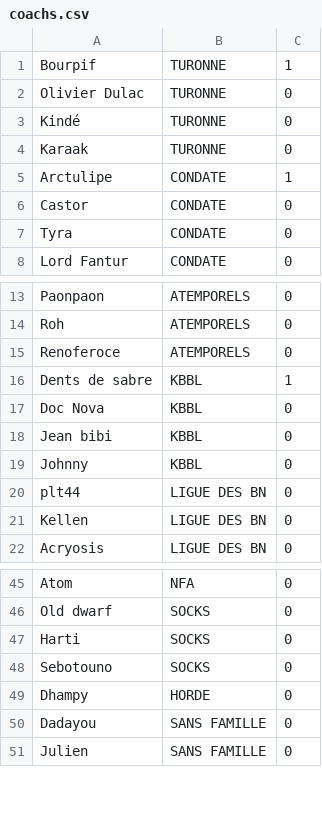
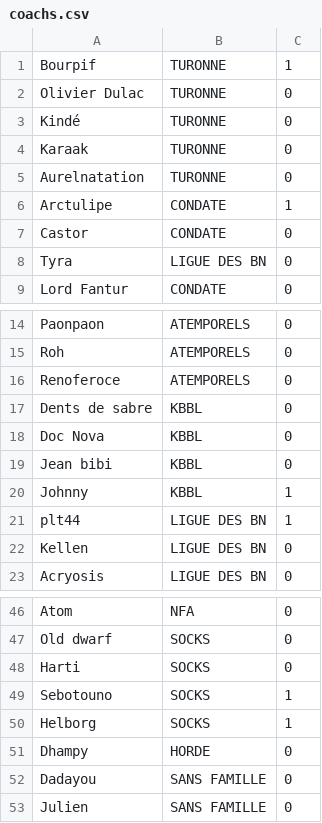
Before and after one commit to BBegouin/korrigan_manager, a CSV file: tournament/datas/coachs.csv, drawn as a sheet; only a part is shown, gaps mark what is left out.

```diff
--- a/tournament/datas/coachs.csv
+++ b/tournament/datas/coachs.csv
@@ -4,5 +4,6 @@ Kindé;TURONNE;0
 Karaak;TURONNE;0
+Aurelnatation;TURONNE;0
 Arctulipe;CONDATE;1
 Castor;CONDATE;0
-Tyra;CONDATE;0
+Tyra;LIGUE DES BN;0
 Lord Fantur;CONDATE;0
@@ -15,7 +16,7 @@ Roh;ATEMPORELS;0
 Renoferoce;ATEMPORELS;0
-Dents de sabre;KBBL;1
+Dents de sabre;KBBL;0
 Doc Nova;KBBL;0
 Jean bibi;KBBL;0
-Johnny;KBBL;0
-plt44;LIGUE DES BN;0
+Johnny;KBBL;1
+plt44;LIGUE DES BN;1
 Kellen;LIGUE DES BN;0
@@ -47,3 +48,4 @@ Old dwarf;SOCKS;0
 Harti;SOCKS;0
-Sebotouno;SOCKS;0
+Sebotouno;SOCKS;1
+Helborg;SOCKS;1
 Dhampy;HORDE;0
```
Also changed, not shown: 6 other files.
